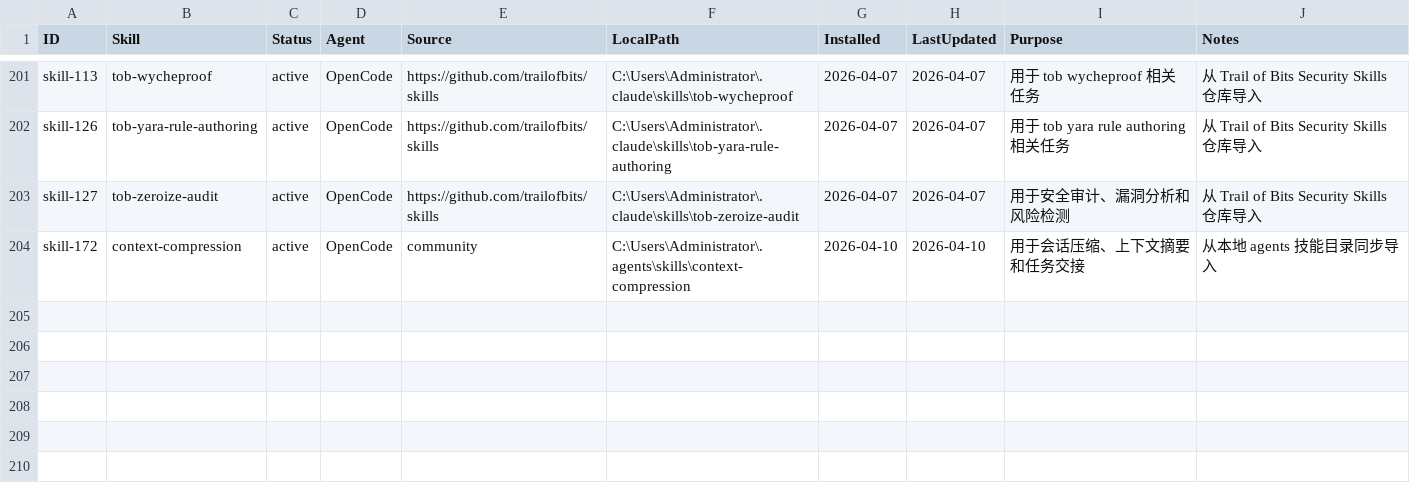
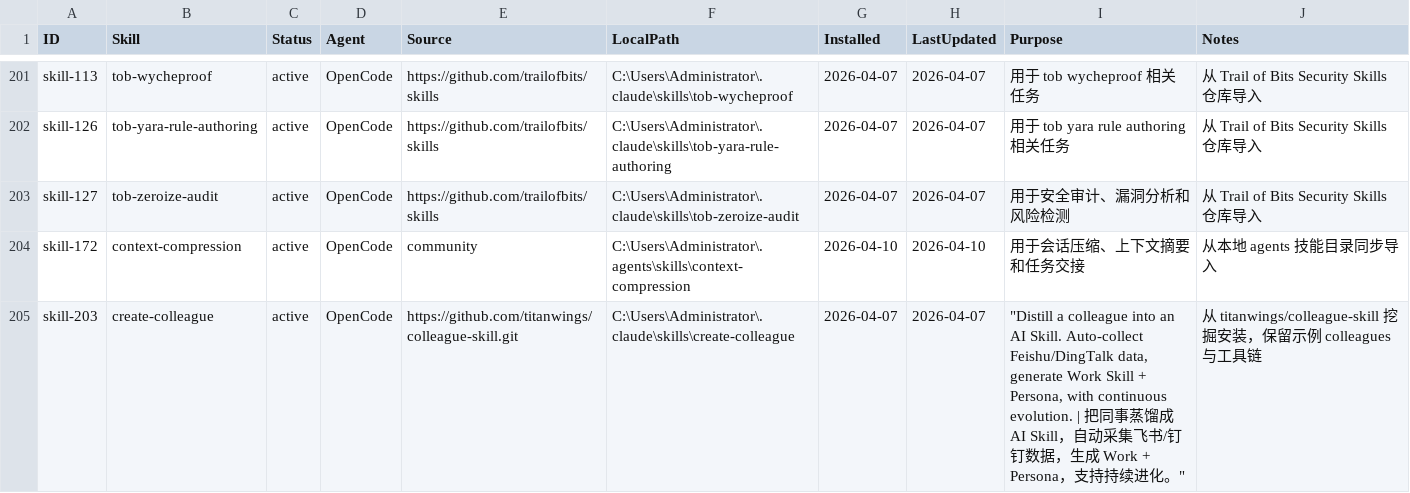
Before and after one commit to xiaocai-admin-2001/SkillForest-opencode, a CSV file: skills/SKILLS_REGISTRY.csv, drawn as a sheet; only a part is shown, gaps mark what is left out; the diff names each change by its address in the sheet, - before the commit and + after, or states it on an @@ line.

Commit message:
🔧 chore: sync local skill library

```diff
--- a/skills/SKILLS_REGISTRY.csv
+++ b/skills/SKILLS_REGISTRY.csv
+row 205: skill-203 | create-colleague | active | OpenCode | https://github.com/titanwings/colleague-skill.git | C:\Users\Administrator\.claude\skills\create-colleague | 2026-04-07 | 2026-04-07 | "Distill a colleague into an AI Skill. Auto-collect Feishu/DingTalk data, generate Work Skill + Persona, with continuous evolution. | 把同事蒸馏成 AI Skill，自动采集飞书/钉钉数据，生成 Work + Persona，支持持续进化。" | 从 titanwings/colleague-skill 挖掘安装，保留示例 colleagues 与工具链
```
Also changed, not shown: 33 other files.
